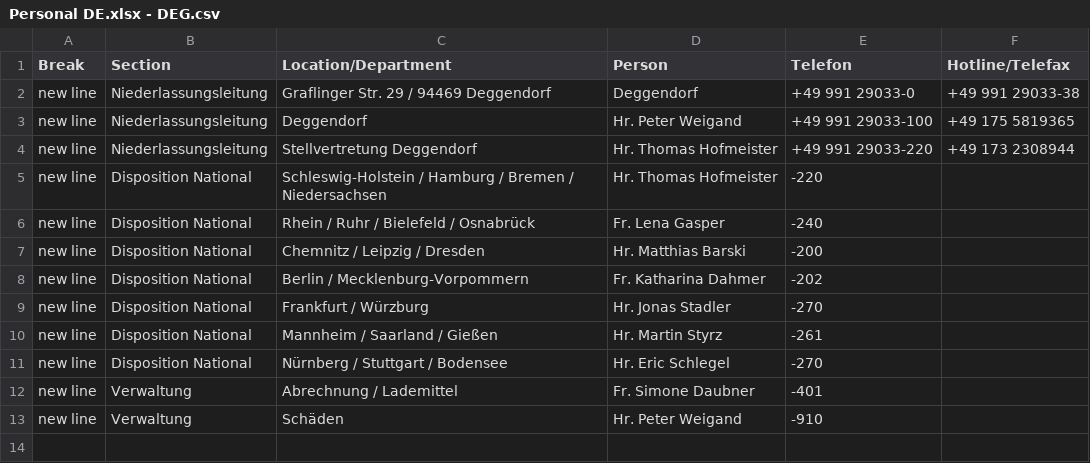
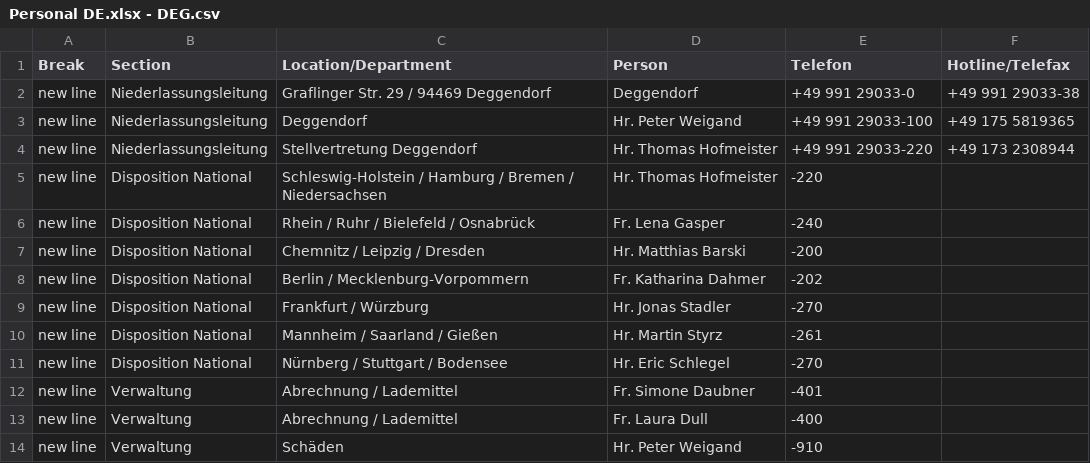
Before and after one commit to NeufraIT/neufra.eu, a CSV file: assets/files/locations/Personal DE.xlsx - DEG.csv, drawn as a sheet; the diff names each change by its address in the sheet, - before the commit and + after, or states it on an @@ line.

Commit message:
Auto-generated commit [ci skip]

```diff
--- a/assets/files/locations/Personal DE.xlsx - DEG.csv
+++ b/assets/files/locations/Personal DE.xlsx - DEG.csv
+row 13: new line | Verwaltung | Abrechnung / Lademittel | Fr. Laura Dull | -400
```
